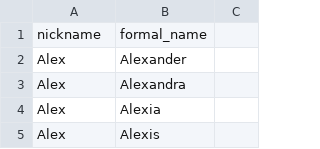
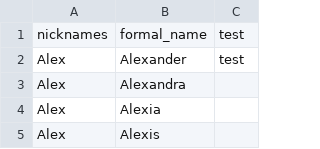
Before and after one commit to calguard/master-database, a CSV file: nicknames.csv, drawn as a sheet; only a part is shown.

Commit message:
Update nicknames.csv

```diff
--- a/nicknames.csv
+++ b/nicknames.csv
@@ -1,3 +1,3 @@
-nickname,formal_name
-Alex,Alexander
+nicknames,formal_name, test
+Alex,Alexander, test
 Alex,Alexandra
```
